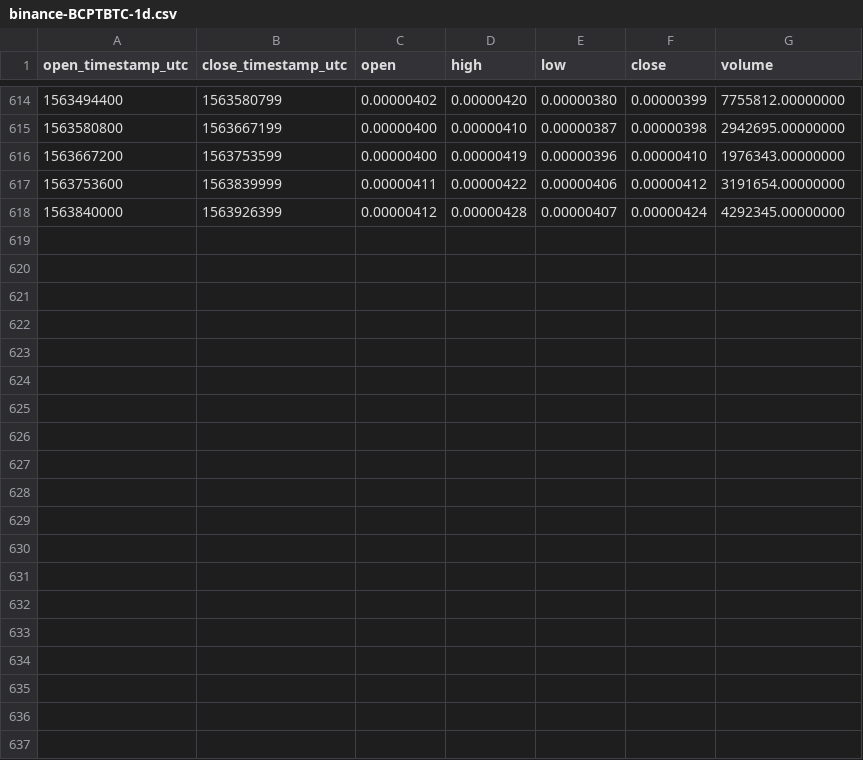
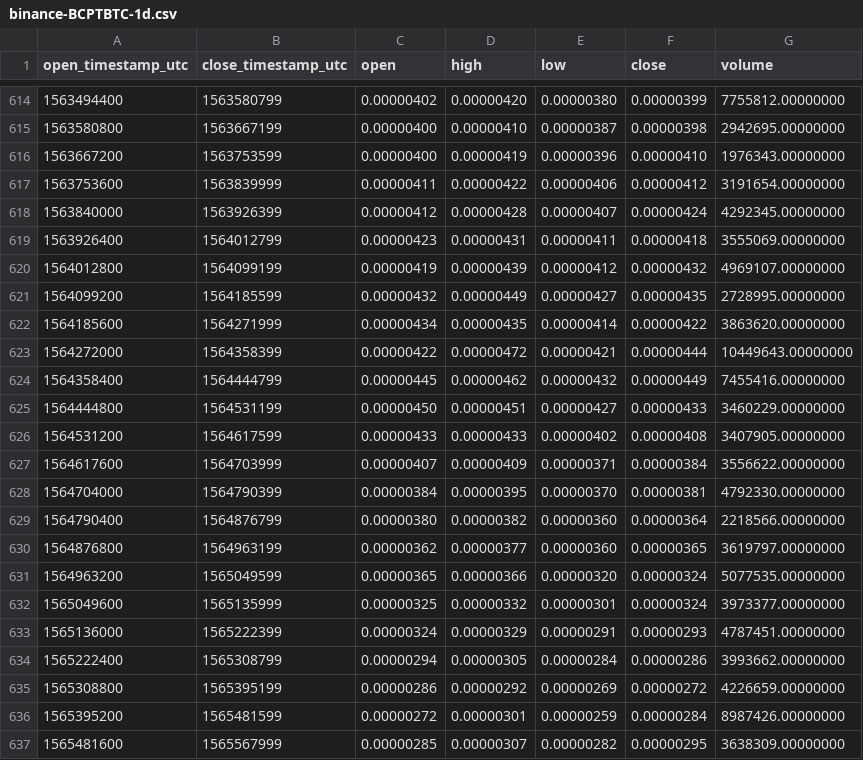
Before and after one commit to cryptobigbro/binance-BCPTBTC, a CSV file: binance-BCPTBTC-1d.csv, drawn as a sheet; only a part is shown, gaps mark what is left out.

Commit message:
Update OHLCV data.

```diff
--- a/binance-BCPTBTC-1d.csv
+++ b/binance-BCPTBTC-1d.csv
@@ -618 +618,20 @@ open_timestamp_utc,close_timestamp_utc,open,high,low,close,volume
 1563840000,1563926399,0.00000412,0.00000428,0.00000407,0.00000424,4292345.00000000
+1563926400,1564012799,0.00000423,0.00000431,0.00000411,0.00000418,3555069.00000000
+1564012800,1564099199,0.00000419,0.00000439,0.00000412,0.00000432,4969107.00000000
+1564099200,1564185599,0.00000432,0.00000449,0.00000427,0.00000435,2728995.00000000
+1564185600,1564271999,0.00000434,0.00000435,0.00000414,0.00000422,3863620.00000000
+1564272000,1564358399,0.00000422,0.00000472,0.00000421,0.00000444,10449643.00000000
+1564358400,1564444799,0.00000445,0.00000462,0.00000432,0.00000449,7455416.00000000
+1564444800,1564531199,0.00000450,0.00000451,0.00000427,0.00000433,3460229.00000000
+1564531200,1564617599,0.00000433,0.00000433,0.00000402,0.00000408,3407905.00000000
+1564617600,1564703999,0.00000407,0.00000409,0.00000371,0.00000384,3556622.00000000
+1564704000,1564790399,0.00000384,0.00000395,0.00000370,0.00000381,4792330.00000000
+1564790400,1564876799,0.00000380,0.00000382,0.00000360,0.00000364,2218566.00000000
+1564876800,1564963199,0.00000362,0.00000377,0.00000360,0.00000365,3619797.00000000
+1564963200,1565049599,0.00000365,0.00000366,0.00000320,0.00000324,5077535.00000000
+1565049600,1565135999,0.00000325,0.00000332,0.00000301,0.00000324,3973377.00000000
+1565136000,1565222399,0.00000324,0.00000329,0.00000291,0.00000293,4787451.00000000
+1565222400,1565308799,0.00000294,0.00000305,0.00000284,0.00000286,3993662.00000000
+1565308800,1565395199,0.00000286,0.00000292,0.00000269,0.00000272,4226659.00000000
+1565395200,1565481599,0.00000272,0.00000301,0.00000259,0.00000284,8987426.00000000
+1565481600,1565567999,0.00000285,0.00000307,0.00000282,0.00000295,3638309.00000000
```
Also changed, not shown: binance-BCPTBTC-1M.csv, binance-BCPTBTC-1w.csv, 1 other file.
